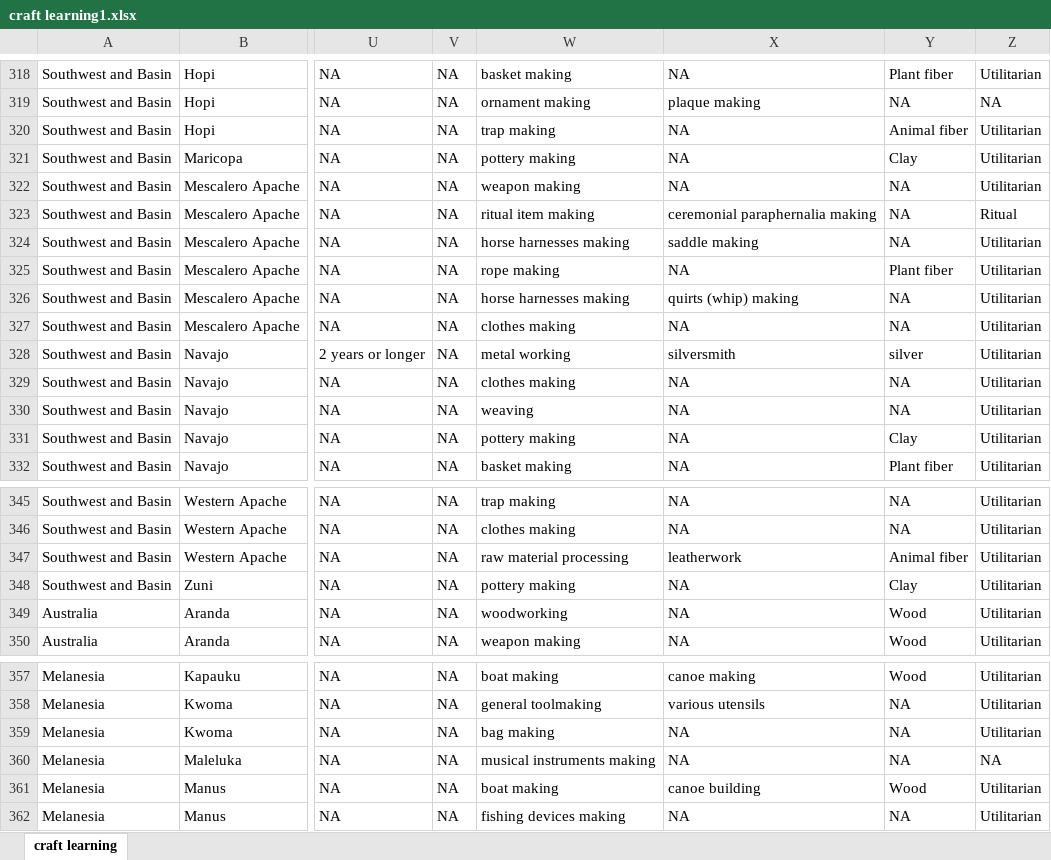
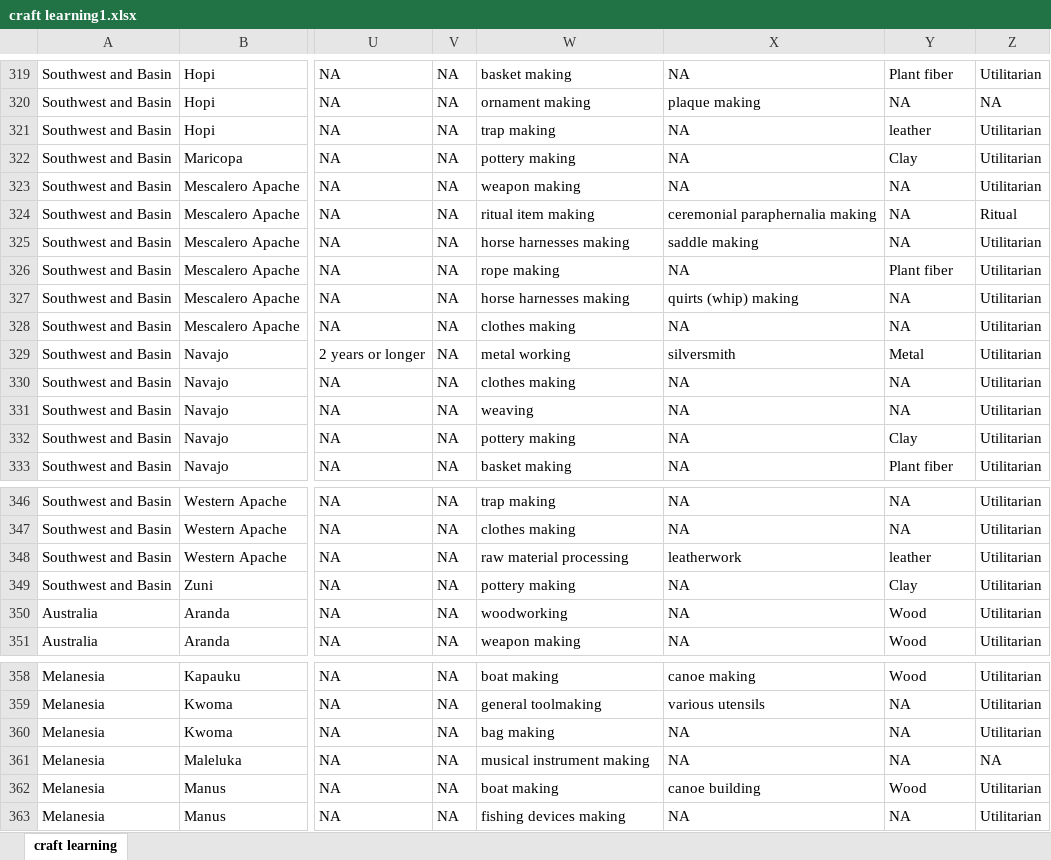
Before and after one commit to Raylc/HRAF-2022, an Excel workbook: Data/craft learning1.xlsx, sheet craft learning, drawn as a sheet; only a part is shown, gaps mark what is left out; values as stored, in another font and other column widths than the file's, no borders; addresses are those after the commit; the diff covers the shown part only; the diff names each change by its address in the sheet, - before the commit and + after, or states it on an @@ line.

```diff
--- a/Data/craft learning1.xlsx (sheet craft learning)
+++ b/Data/craft learning1.xlsx (sheet craft learning)
-Y321: Animal fiber
+Y321: leather
-Y329: silver
+Y329: Metal
-Y348: Animal fiber
+Y348: leather
-W361: musical instruments making
+W361: musical instrument making
```
Also changed, not shown: 1 added row and 15 edited cells elsewhere in this sheet, 5 other files.
